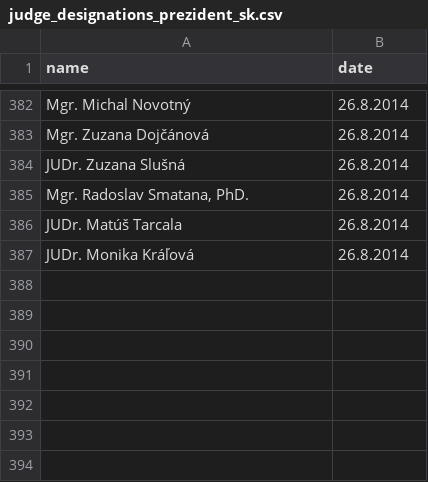
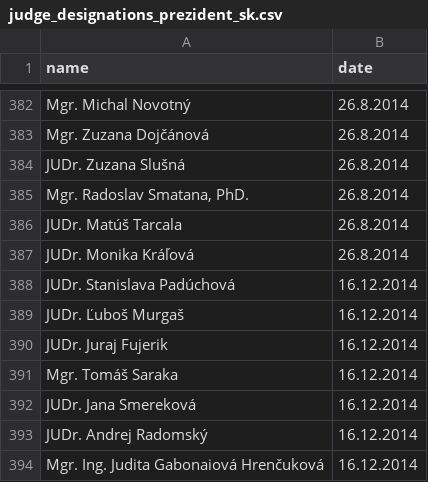
Before and after one commit to otvorenesudy/otvorenesudy-data, a CSV file: judge_designations_prezident_sk.csv, drawn as a sheet; only a part is shown, gaps mark what is left out.

Commit message:
Update judge designations

```diff
--- a/judge_designations_prezident_sk.csv
+++ b/judge_designations_prezident_sk.csv
@@ -387 +387,8 @@ JUDr. Matúš Tarcala	26.8.2014
 JUDr. Monika Kráľová	26.8.2014
+JUDr. Stanislava Padúchová	16.12.2014
+JUDr. Ľuboš Murgaš	16.12.2014
+JUDr. Juraj Fujerik	16.12.2014
+Mgr. Tomáš Saraka	16.12.2014
+JUDr. Jana Smereková	16.12.2014
+JUDr. Andrej Radomský	16.12.2014
+Mgr. Ing. Judita Gabonaiová Hrenčuková	16.12.2014
```
